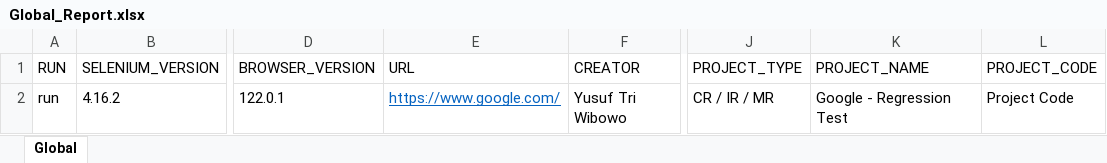
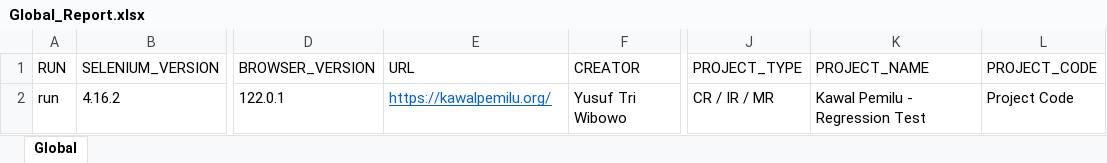
Before and after one commit to yusuftriwibowo000/Selenium-Project, an Excel workbook: Excel/Global_Report.xlsx, sheet Global, drawn as a sheet; only a part is shown, gaps mark what is left out; values as stored, in another font and other column widths than the file's, no borders; the diff names each change by its address in the sheet, - before the commit and + after, or states it on an @@ line.

Commit message:
Tambah TC002-001 buat test kawalpemilu dan benerin document summary

```diff
--- a/Excel/Global_Report.xlsx (sheet Global)
+++ b/Excel/Global_Report.xlsx (sheet Global)
-E2 (URL): https://www.google.com/
+E2 (URL): https://kawalpemilu.org/
-K2 (PROJECT_NAME): Google - Regression Test
+K2 (PROJECT_NAME): Kawal Pemilu - Regression Test
```
Also changed, not shown: 19 other files.
